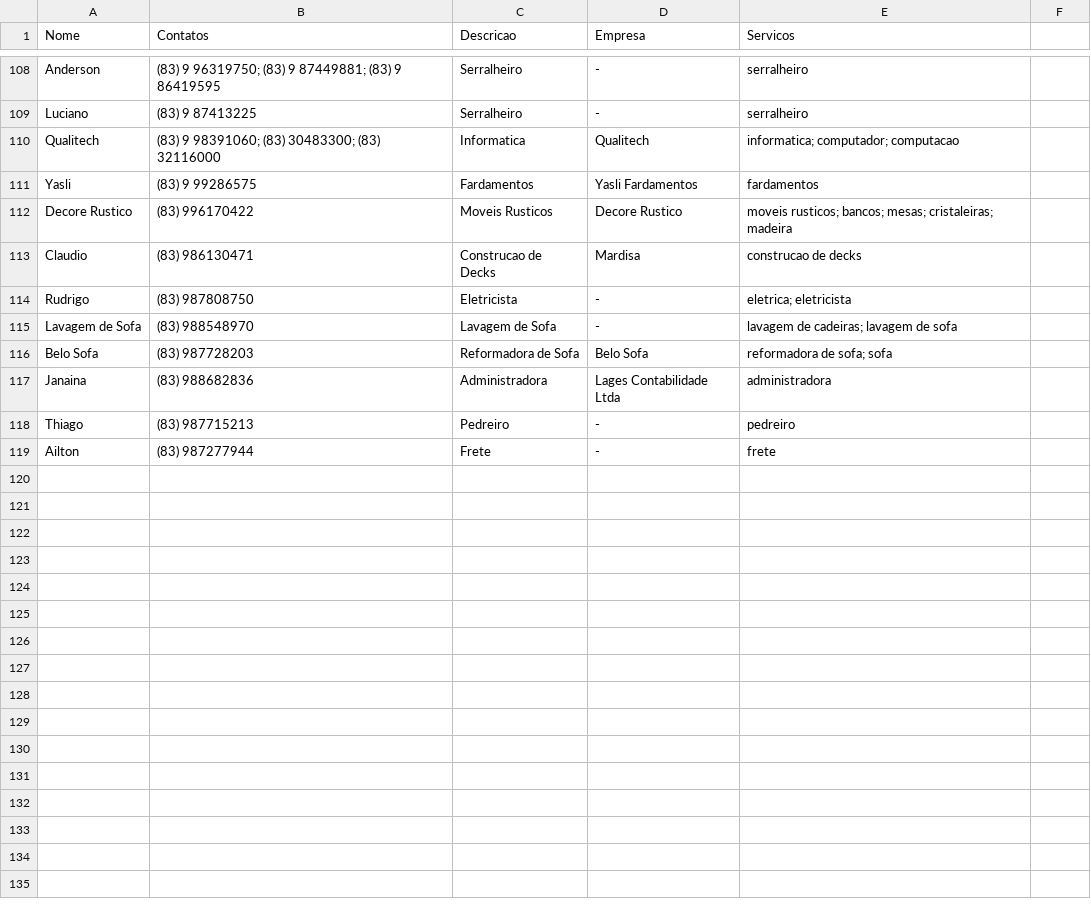
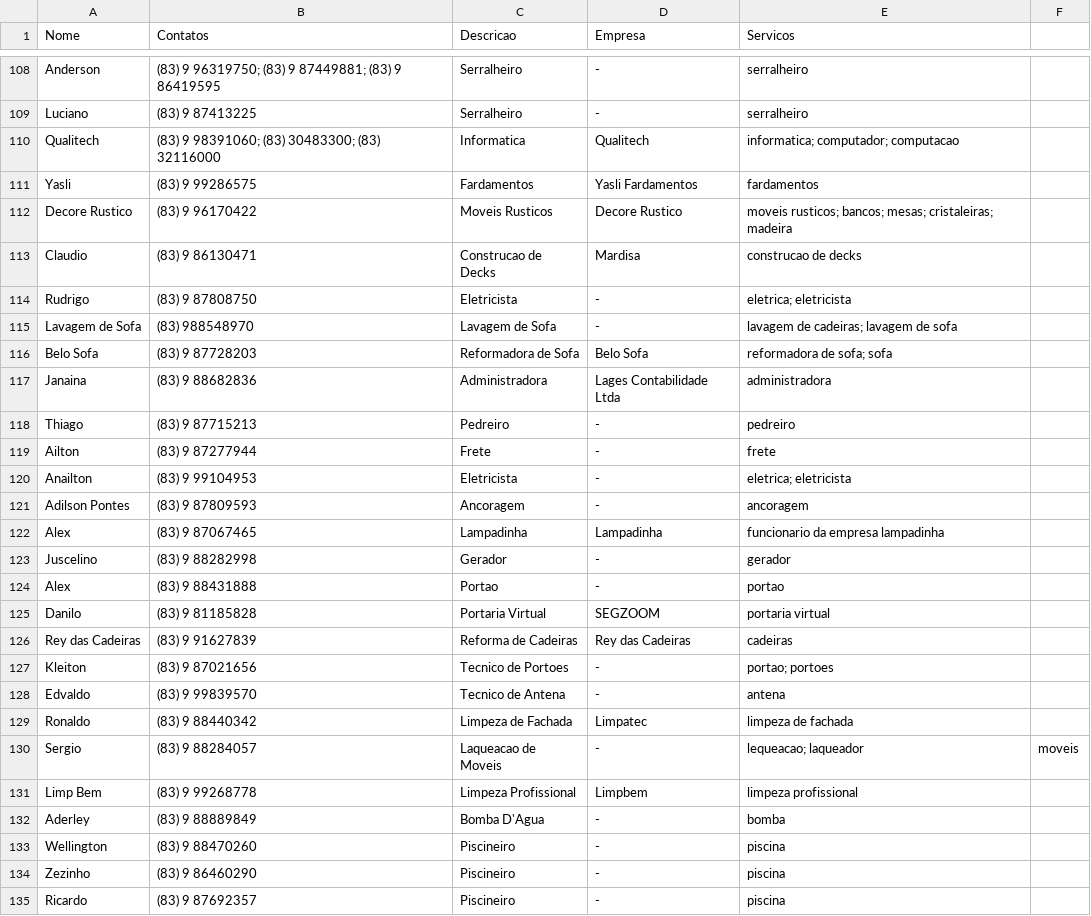
Before and after one commit to prdm0/contatos_asconpb, a CSV file: banco_dados_contatos_condominio.csv, drawn as a sheet; only a part is shown, gaps mark what is left out.

```diff
--- a/banco_dados_contatos_condominio.csv
+++ b/banco_dados_contatos_condominio.csv
@@ -111,9 +111,25 @@ Qualitech, (83) 9 98391060; (83) 30483300; (83) 32116000, Informatica, Qualitech
 Yasli, (83) 9 99286575, Fardamentos, Yasli Fardamentos, fardamentos
-Decore Rustico, (83) 996170422, Moveis Rusticos, Decore Rustico, moveis rusticos; bancos; mesas; cristaleiras; madeira
-Claudio, (83) 986130471, Construcao de Decks, Mardisa, construcao de decks
-Rudrigo, (83) 987808750, Eletricista, -, eletrica; eletricista
+Decore Rustico, (83) 9 96170422, Moveis Rusticos, Decore Rustico, moveis rusticos; bancos; mesas; cristaleiras; madeira
+Claudio, (83) 9 86130471, Construcao de Decks, Mardisa, construcao de decks
+Rudrigo, (83) 9 87808750, Eletricista, -, eletrica; eletricista
 Lavagem de Sofa, (83) 988548970, Lavagem de Sofa, -, lavagem de cadeiras; lavagem de sofa
-Belo Sofa, (83) 987728203, Reformadora de Sofa, Belo Sofa, reformadora de sofa; sofa
-Janaina, (83) 988682836, Administradora, Lages Contabilidade Ltda, administradora
-Thiago, (83) 987715213, Pedreiro, -, pedreiro
-Ailton, (83) 987277944, Frete, -, frete
+Belo Sofa, (83) 9 87728203, Reformadora de Sofa, Belo Sofa, reformadora de sofa; sofa
+Janaina, (83) 9 88682836, Administradora, Lages Contabilidade Ltda, administradora
+Thiago, (83) 9 87715213, Pedreiro, -, pedreiro
+Ailton, (83) 9 87277944, Frete, -, frete
+Anailton, (83) 9 99104953, Eletricista, -, eletrica; eletricista
+Adilson Pontes, (83) 9 87809593, Ancoragem, -, ancoragem
+Alex, (83) 9 87067465, Lampadinha, Lampadinha, funcionario da empresa lampadinha
+Juscelino, (83) 9 88282998, Gerador, -, gerador
+Alex, (83) 9 88431888, Portao, -, portao
+Danilo, (83) 9 81185828, Portaria Virtual, SEGZOOM, portaria virtual
+Rey das Cadeiras, (83) 9 91627839, Reforma de Cadeiras, Rey das Cadeiras, cadeiras
+Kleiton, (83) 9 87021656, Tecnico de Portoes, -, portao; portoes
+Edvaldo, (83) 9 99839570, Tecnico de Antena, -, antena
+Ronaldo, (83) 9 88440342, Limpeza de Fachada, Limpatec, limpeza de fachada
+Sergio, (83) 9 88284057, Laqueacao de Moveis, -, lequeacao; laqueador, moveis
+Limp Bem, (83) 9 99268778, Limpeza Profissional, Limpbem, limpeza profissional
+Aderley, (83) 9 88889849, Bomba D'Agua, -, bomba
+Wellington, (83) 9 88470260, Piscineiro, -, piscina
+Zezinho, (83) 9 86460290, Piscineiro, -, piscina
+Ricardo, (83) 9 87692357, Piscineiro, -, piscina
```
Also changed, not shown: 1 other file.
